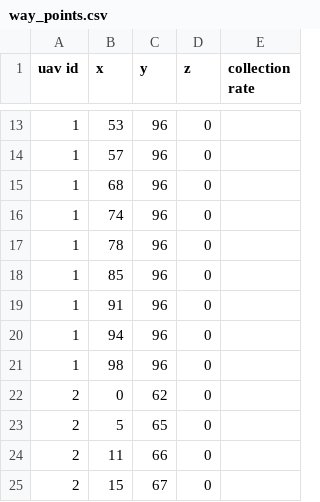
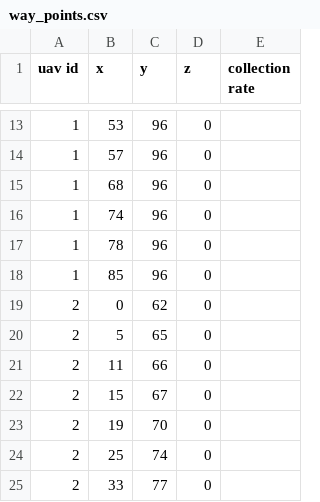
Before and after one commit to FadiFutainah/fanet-data-gathering, a CSV file: data/input/test_sample_4/way_points.csv, drawn as a sheet; only a part is shown, gaps mark what is left out; the shorter side is filled out with more unchanged rows; the diff names each change by its address in the sheet, - before the commit and + after, or states it on an @@ line.

```diff
--- a/data/input/test_sample_4/way_points.csv
+++ b/data/input/test_sample_4/way_points.csv
-row 19: 1 | 91 | 96 | 0
-row 20: 1 | 94 | 96 | 0
-row 21: 1 | 98 | 96 | 0
```
Also changed, not shown: 6 other files.
